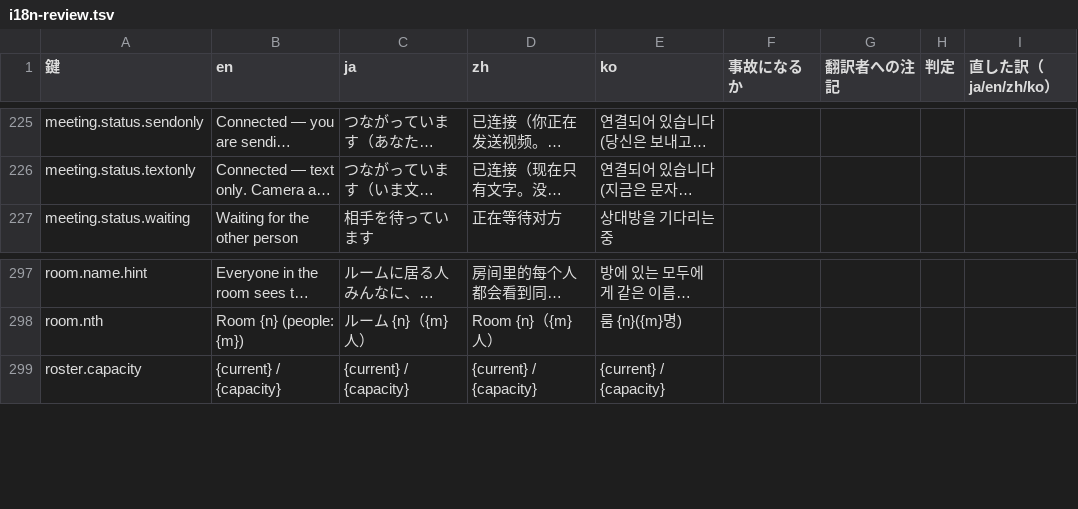
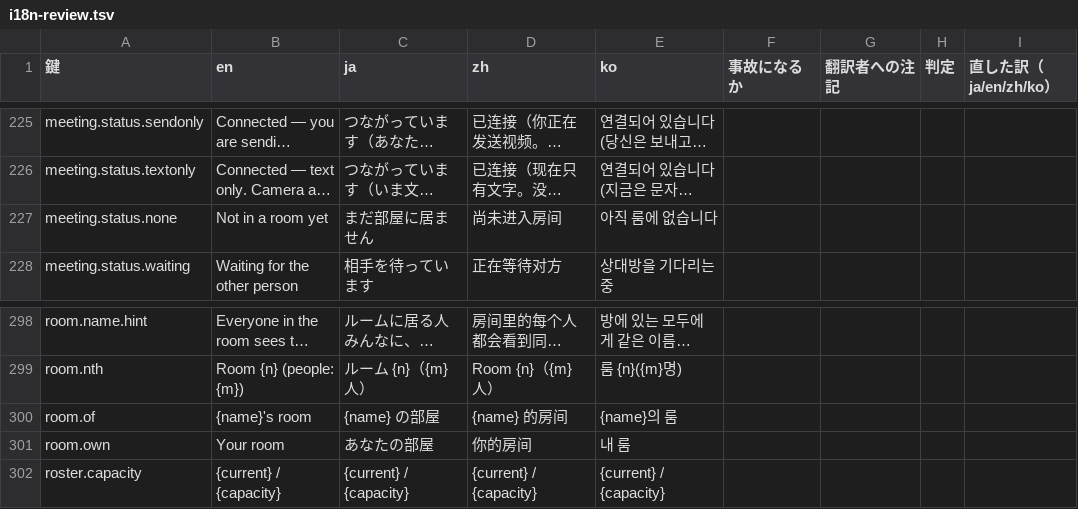
Before and after one commit to meta-taro/warifu, a TSV file: docs/i18n-review.tsv, drawn as a sheet; only a part is shown, gaps mark what is left out; long unchanged cells end in …; the diff names each change by its address in the sheet, - before the commit and + after, or states it on an @@ line.

```diff
--- a/docs/i18n-review.tsv
+++ b/docs/i18n-review.tsv
+row 227: meeting.status.none | Not in a room yet | まだ部屋に居ません | 尚未进入房间 | 아직 룸에 없습니다
+row 300: room.of | {name}'s room | {name} の部屋 | {name} 的房间 | {name}의 룸
+row 301: room.own | Your room | あなたの部屋 | 你的房间 | 내 룸
```
Also changed, not shown: 11 other files.
